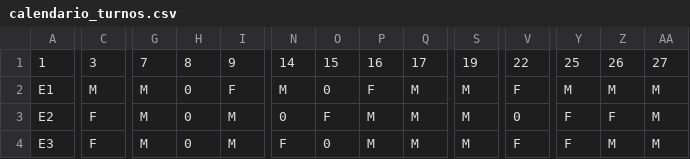
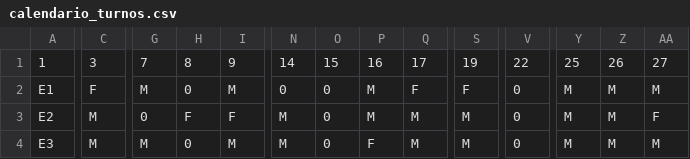
Before and after one commit to SmartaskUA/SmarTaskUA, a CSV file: algorithm/calendario_turnos.csv, drawn as a sheet; only a part is shown, gaps mark what is left out; the diff covers the shown part only; the diff names each change by its address in the sheet, - before the commit and + after, or states it on an @@ line.

```diff
--- a/algorithm/calendario_turnos.csv
+++ b/algorithm/calendario_turnos.csv
-C2: M
+C2: F
-I2: F
+I2: M
-N2: M
+N2: 0
-P2: F
+P2: M
-Q2: M
+Q2: F
-S2: M
+S2: F
-V2: F
+V2: 0
-C3:C4: F
+C3:C4: M
-G3: M
+G3: 0
-H3: 0
+H3: F
-I3: M
+I3: F
-N3: 0
+N3: M
-O3: F
+O3: 0
-Y3:Y4: F
+Y3:Y4: M
-Z3: F
+Z3: M
-AA3: M
+AA3: F
-N4: F
+N4: M
-P4: M
+P4: F
-V4: F
+V4: 0
```
Also changed, not shown: 84 edited cells elsewhere in this file, 1 other file.
